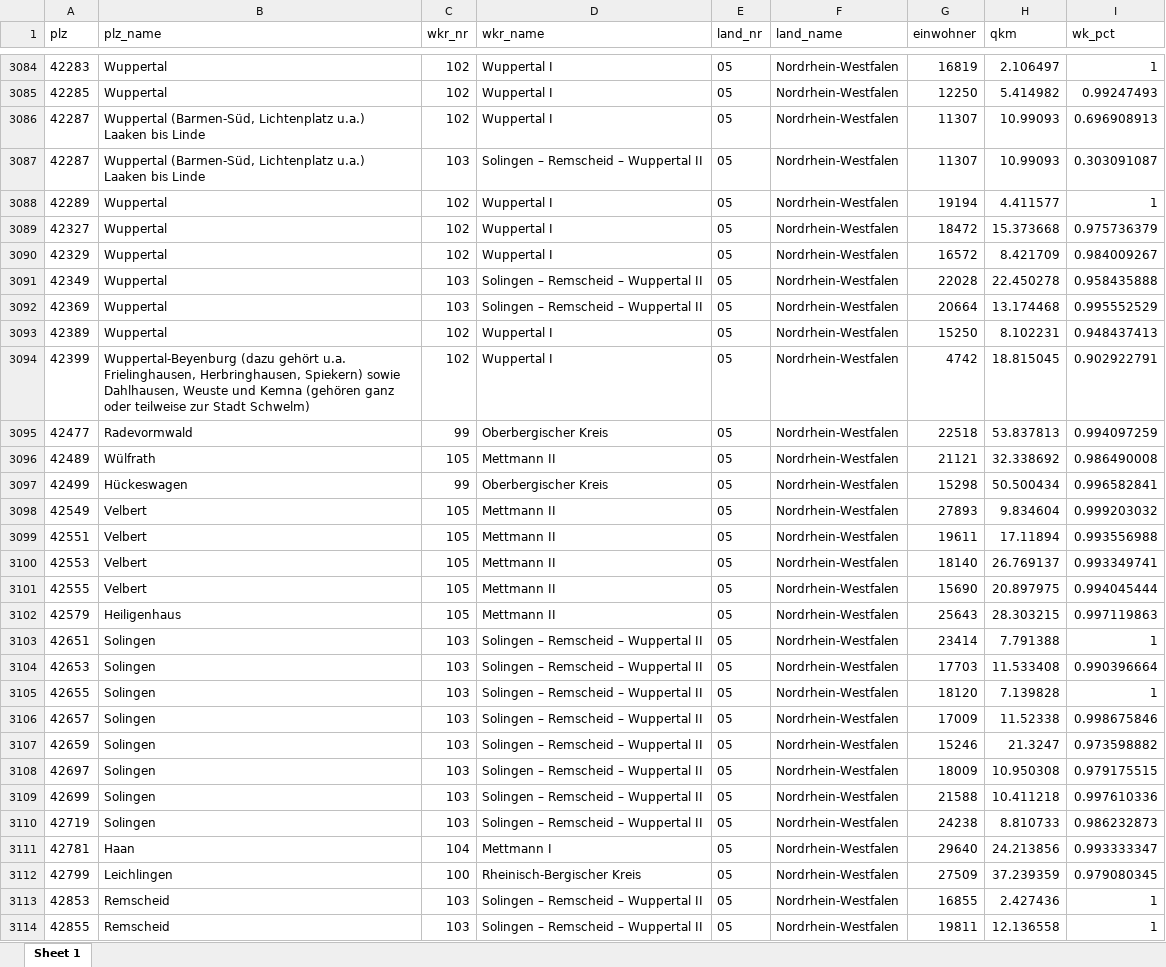
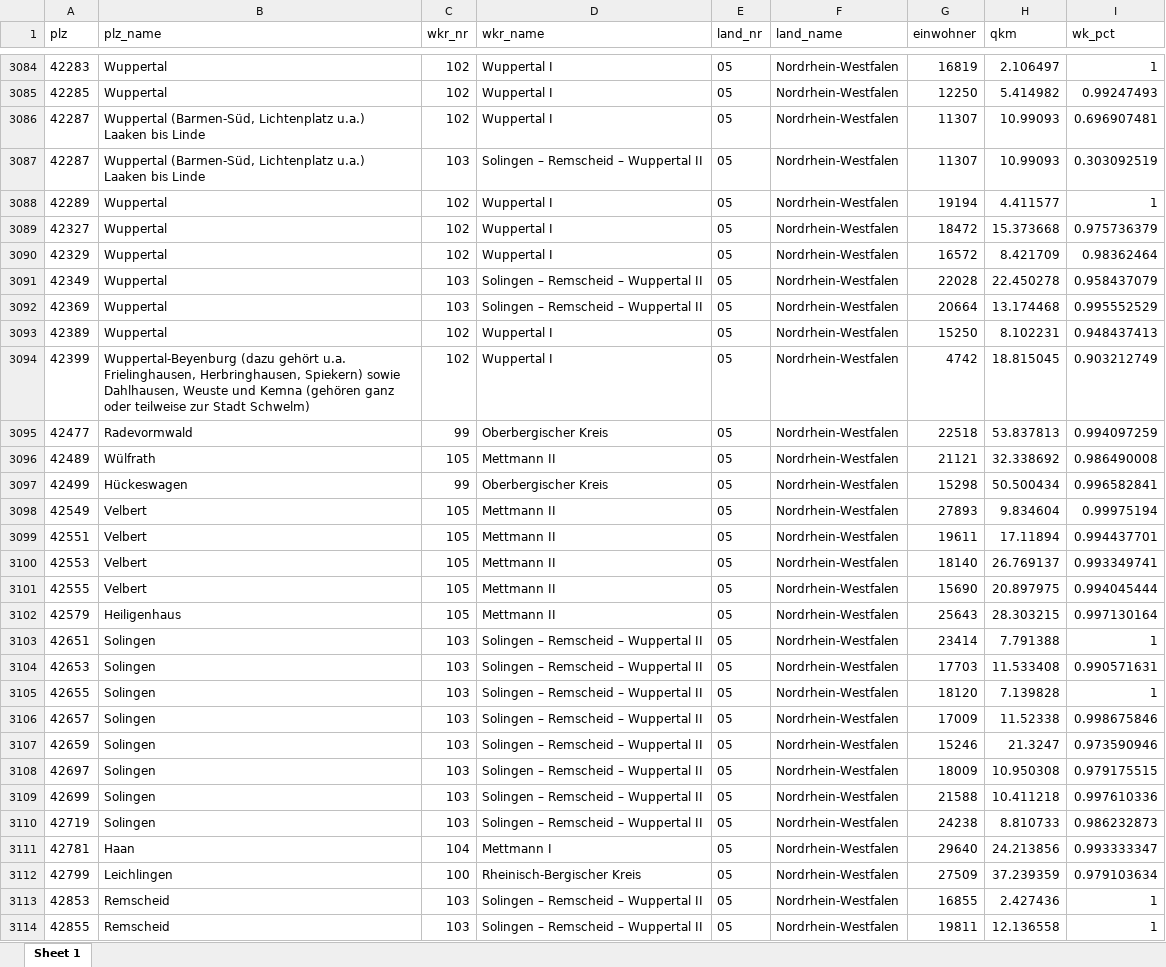
Before and after one commit to andyzwang/bundestag_esf, an Excel workbook: output_data/plz_wkr_bridge.xlsx, sheet Sheet 1, drawn as a sheet; only a part is shown, gaps mark what is left out; values as stored, in another font and other column widths than the file's, no borders; the diff covers the shown part only; the diff names each change by its address in the sheet, - before the commit and + after, or states it on an @@ line.

```diff
--- a/output_data/plz_wkr_bridge.xlsx (sheet Sheet 1)
+++ b/output_data/plz_wkr_bridge.xlsx (sheet Sheet 1)
-I3086 (wk_pct): 0.696908913
+I3086 (wk_pct): 0.696907481
-I3087 (wk_pct): 0.303091087
+I3087 (wk_pct): 0.303092519
-I3090 (wk_pct): 0.984009267
+I3090 (wk_pct): 0.98362464
-I3091 (wk_pct): 0.958435888
+I3091 (wk_pct): 0.958437079
-I3094 (wk_pct): 0.902922791
+I3094 (wk_pct): 0.903212749
-I3098 (wk_pct): 0.999203032
+I3098 (wk_pct): 0.99975194
-I3099 (wk_pct): 0.993556988
+I3099 (wk_pct): 0.994437701
-I3102 (wk_pct): 0.997119863
+I3102 (wk_pct): 0.997130164
-I3104 (wk_pct): 0.990396664
+I3104 (wk_pct): 0.990571631
-I3107 (wk_pct): 0.973598882
+I3107 (wk_pct): 0.973590946
-I3112 (wk_pct): 0.979080345
+I3112 (wk_pct): 0.979103634
```
Also changed, not shown: 2 added rows, 2 removed rows and 996 edited cells elsewhere in this sheet, 2 other files.
